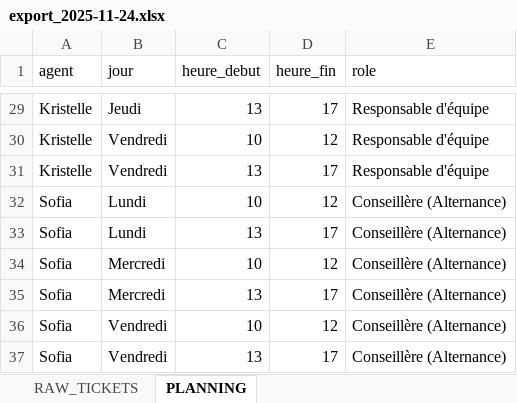
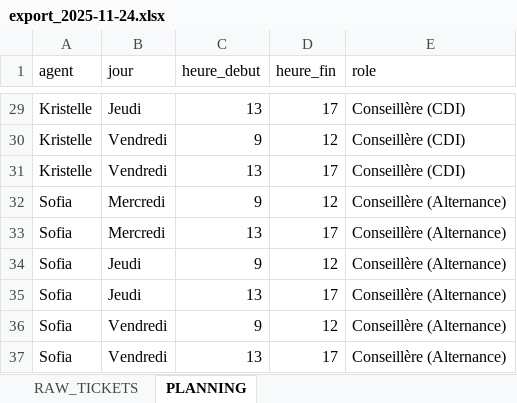
Before and after one commit to kristellez/emyria-dashboard, an Excel workbook: exports_hebdomadaires/export_2025-11-24.xlsx, sheet PLANNING, drawn as a sheet; only a part is shown, gaps mark what is left out; values as stored, in another font and other column widths than the file's, no borders; removed rows and columns are numbered as before the commit, all else as after; the diff covers the shown part only; the diff names each change by its address in the sheet, - before the commit and + after, or states it on an @@ line.

```diff
--- a/exports_hebdomadaires/export_2025-11-24.xlsx (sheet PLANNING)
+++ b/exports_hebdomadaires/export_2025-11-24.xlsx (sheet PLANNING)
-E29:E31 (role): Responsable d'équipe
+E29:E31 (role): Conseillère (CDI)
-C30 (heure_debut): 10
+C30 (heure_debut): 9
-row 32: Sofia | Lundi | 10 | 12 | Conseillère (Alternance)
-row 33: Sofia | Lundi | 13 | 17 | Conseillère (Alternance)
-C32 (heure_debut): 10
+C32 (heure_debut): 9
+row 34: Sofia | Jeudi | 9 | 12 | Conseillère (Alternance)
+row 35: Sofia | Jeudi | 13 | 17 | Conseillère (Alternance)
-C36 (heure_debut): 10
+C36 (heure_debut): 9
```
Also changed, not shown: 21 edited cells elsewhere in this sheet, sheet RAW_TICKETS, exports_hebdomadaires/export_2025-09-08.xlsx, exports_hebdomadaires/export_2025-12-15.xlsx, 12 other files.
